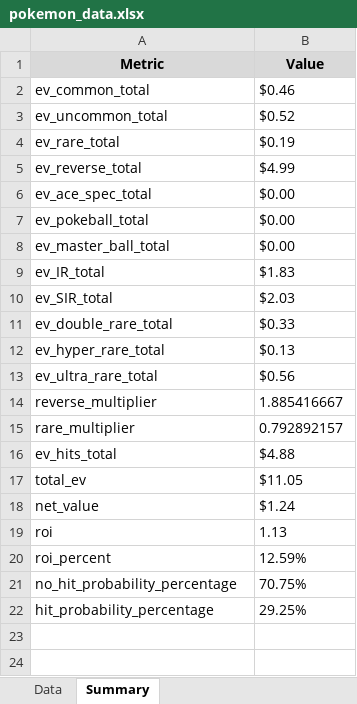
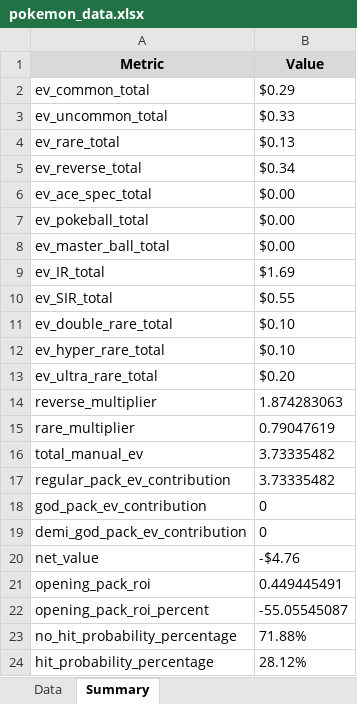
Before and after one commit to BeBoop-Beep/EVRCalculator, an Excel workbook: excelDocs/paldeaEvolved/pokemon_data.xlsx, sheet Summary, drawn as a sheet; values as stored, in another font and other column widths than the file's, no borders; removed rows and columns are numbered as before the commit, all else as after; the diff names each change by its address in the sheet, - before the commit and + after, or states it on an @@ line.

```diff
--- a/excelDocs/paldeaEvolved/pokemon_data.xlsx (sheet Summary)
+++ b/excelDocs/paldeaEvolved/pokemon_data.xlsx (sheet Summary)
-B2 (Value): $0.46
+B2 (Value): $0.29
-B3 (Value): $0.52
+B3 (Value): $0.33
-B4 (Value): $0.19
+B4 (Value): $0.13
-B5 (Value): $4.99
+B5 (Value): $0.34
-B9 (Value): $1.83
+B9 (Value): $1.69
-B10 (Value): $2.03
+B10 (Value): $0.55
-B11 (Value): $0.33
+B11 (Value): $0.10
-B12 (Value): $0.13
+B12 (Value): $0.10
-B13 (Value): $0.56
+B13 (Value): $0.20
-B14 (Value): 1.885416667
+B14 (Value): 1.874283063
-B15 (Value): 0.792892157
+B15 (Value): 0.79047619
-row 16: ev_hits_total | $4.88
-row 17: total_ev | $11.05
+row 16: total_manual_ev | 3.73335482
+row 17: regular_pack_ev_contribution | 3.73335482
+row 18: god_pack_ev_contribution | 0
+row 19: demi_god_pack_ev_contribution | 0
-B20 (Value): $1.24
+B20 (Value): -$4.76
-row 19: roi | 1.13
-row 20: roi_percent | 12.59%
+row 21: opening_pack_roi | 0.449445491
+row 22: opening_pack_roi_percent | -55.05545087
-B23 (Value): 70.75%
+B23 (Value): 71.88%
-B24 (Value): 29.25%
+B24 (Value): 28.12%
```
Also changed, not shown: sheet Data, excelDocs/paradoxRift/pokemon_data.xlsx, excelDocs/prismaticEvolution/pokemon_data.xlsx, 14 other files.
